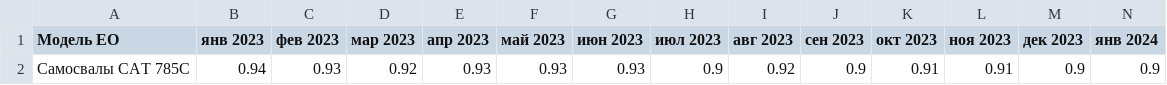
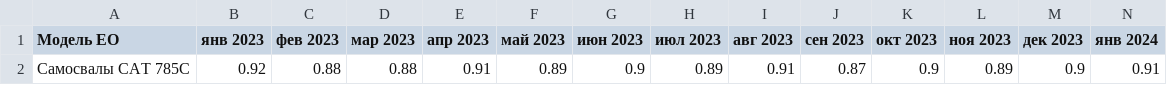
Before and after one commit to Zhenya1975/app3y_v3, a CSV file: widget_data/ktg_table_data.csv, drawn as a sheet; only a part is shown; removed rows and columns are numbered as before the commit, all else as after; rows hold the shown columns only; the diff names each change by its address in the sheet, - before the commit and + after, or states it on an @@ line.

```diff
--- a/widget_data/ktg_table_data.csv
+++ b/widget_data/ktg_table_data.csv
-row 2: Самосвалы CAT 785C | 0.94 | 0.93 | 0.92 | 0.93 | 0.93 | 0.93 | 0.9 | 0.92 | 0.9 | 0.91 | 0.91 | 0.9 | 0.9
+row 2: Самосвалы CAT 785C | 0.92 | 0.88 | 0.88 | 0.91 | 0.89 | 0.9 | 0.89 | 0.91 | 0.87 | 0.9 | 0.89 | 0.9 | 0.91
```
Also changed, not shown: data/ktg_graph_data_delete.csv, widget_data/downtime_graph_data.csv, 7 other files.
